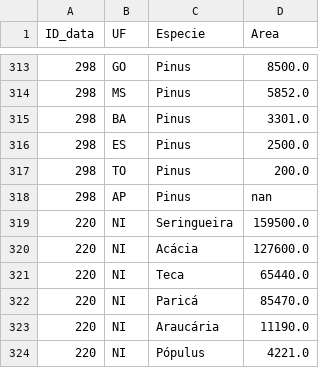
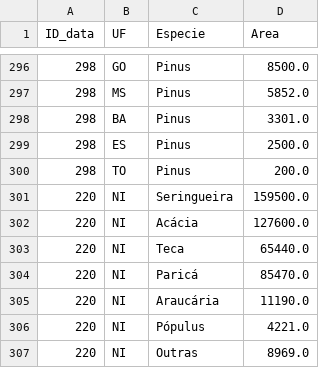
Before and after one commit to TiagoTozo/TP2-IBD, a CSV file: DataSets/florestas_plantadas.csv, drawn as a sheet; only a part is shown, gaps mark what is left out; the shorter side is filled out with more unchanged rows; the diff covers the shown part only; the diff names each change by its address in the sheet, - before the commit and + after, or states it on an @@ line.

```diff
--- a/DataSets/florestas_plantadas.csv
+++ b/DataSets/florestas_plantadas.csv
-row 318: 298 | AP | Pinus | nan
```
Also changed, not shown: 17 removed rows elsewhere in this file.
